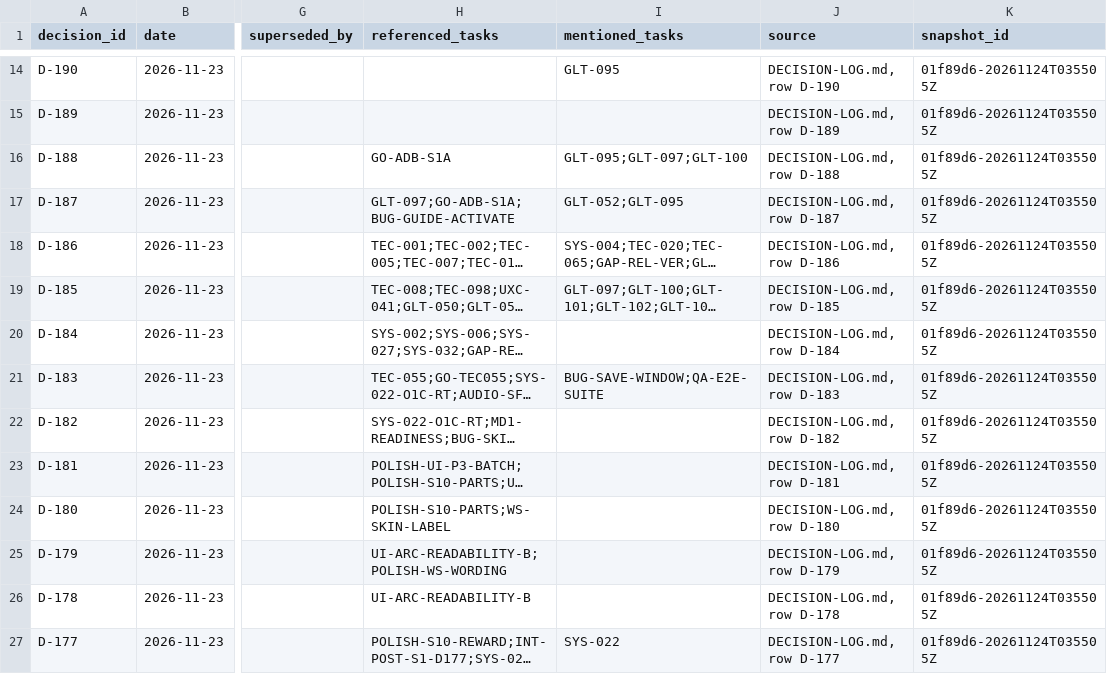
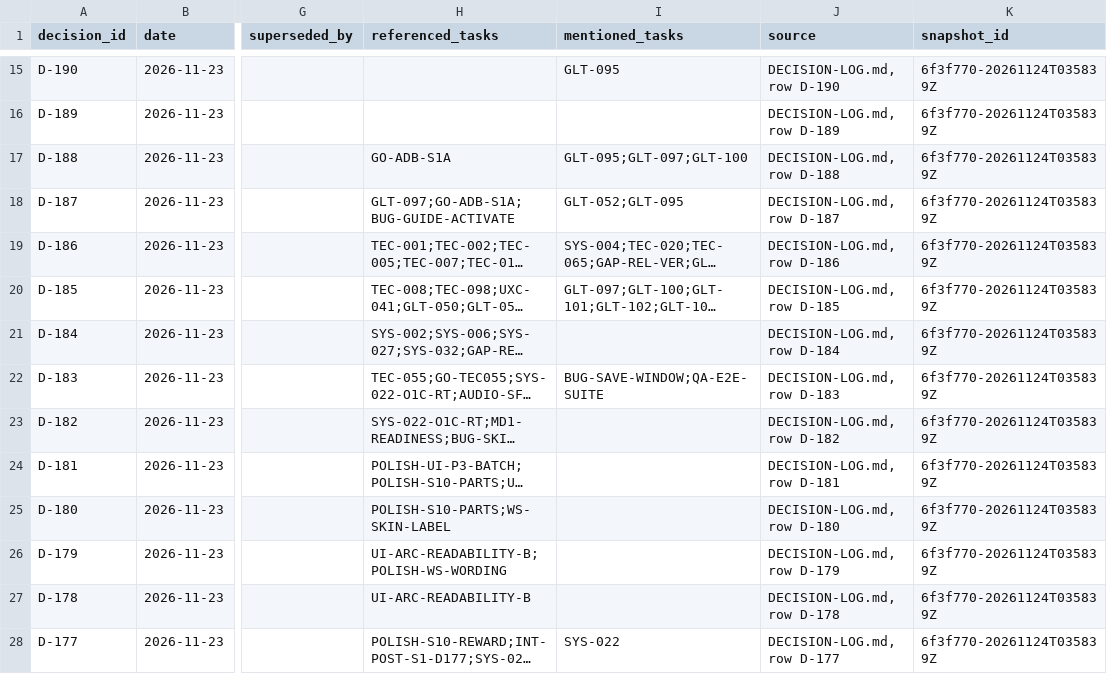
Before and after one commit to ksatriadipo/idle-space-courier-dashboard, a CSV file: data/decisions.csv, drawn as a sheet; only a part is shown, gaps mark what is left out; long unchanged cells end in …; addresses are those after the commit; the diff covers the shown part only; the diff names each change by its address in the sheet, - before the commit and + after, or states it on an @@ line.

```diff
--- a/data/decisions.csv
+++ b/data/decisions.csv
-K15:K28 (snapshot_id): 01f89d6-20261124T035505Z
+K15:K28 (snapshot_id): 6f3f770-20261124T035839Z
```
Also changed, not shown: 1 added row and 171 edited cells elsewhere in this file, data/runs.csv, data/schedule.csv, 5 other files.
